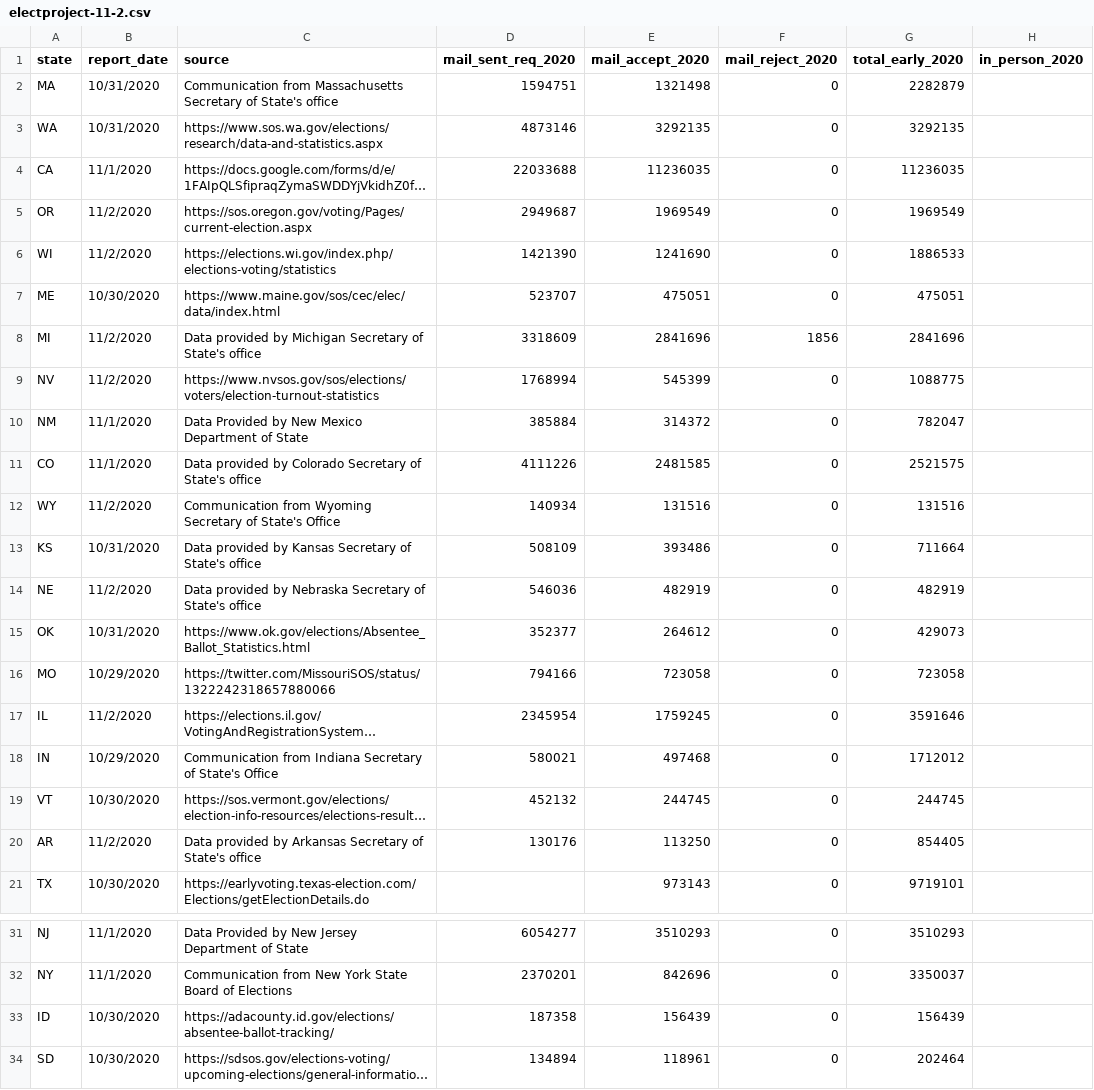
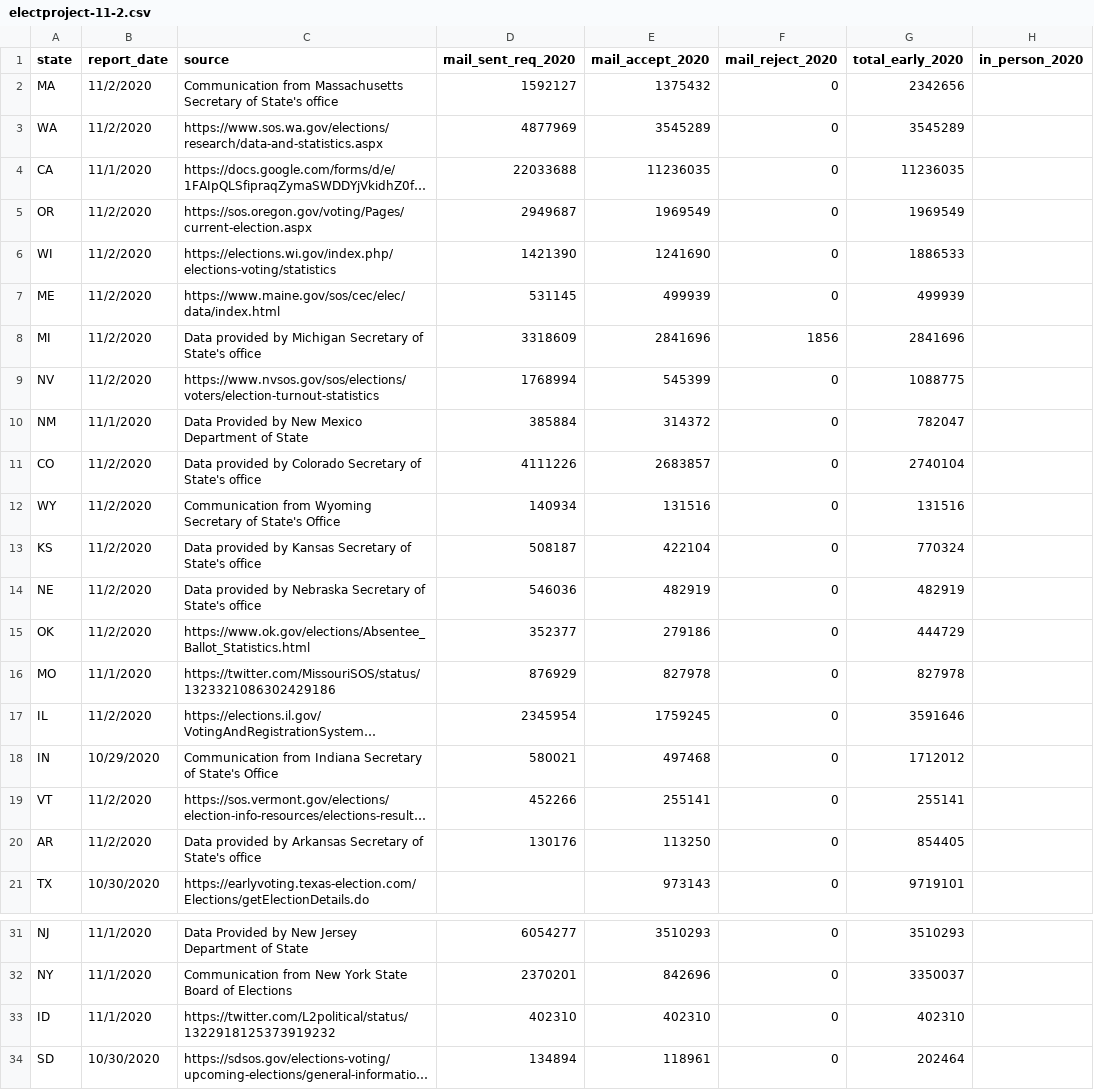
Before and after one commit to spacedogXYZ/count-every-vote, a CSV file: data/electproject/electproject-11-2.csv, drawn as a sheet; only a part is shown, gaps mark what is left out; long unchanged cells end in …; the diff covers the shown part only; the diff names each change by its address in the sheet, - before the commit and + after, or states it on an @@ line.

Commit message:
electproject 11/2 update

```diff
--- a/data/electproject/electproject-11-2.csv
+++ b/data/electproject/electproject-11-2.csv
-B2:B3 (report_date): 10/31/2020
+B2:B3 (report_date): 11/2/2020
-D2 (mail_sent_req_2020): 1594751
+D2 (mail_sent_req_2020): 1592127
-E2 (mail_accept_2020): 1321498
+E2 (mail_accept_2020): 1375432
-G2 (total_early_2020): 2282879
+G2 (total_early_2020): 2342656
-D3 (mail_sent_req_2020): 4873146
+D3 (mail_sent_req_2020): 4877969
-E3 (mail_accept_2020): 3292135
+E3 (mail_accept_2020): 3545289
-G3 (total_early_2020): 3292135
+G3 (total_early_2020): 3545289
-B7 (report_date): 10/30/2020
+B7 (report_date): 11/2/2020
-D7 (mail_sent_req_2020): 523707
+D7 (mail_sent_req_2020): 531145
-E7 (mail_accept_2020): 475051
+E7 (mail_accept_2020): 499939
-G7 (total_early_2020): 475051
+G7 (total_early_2020): 499939
-B11 (report_date): 11/1/2020
+B11 (report_date): 11/2/2020
-E11 (mail_accept_2020): 2481585
+E11 (mail_accept_2020): 2683857
-G11 (total_early_2020): 2521575
+G11 (total_early_2020): 2740104
-B13 (report_date): 10/31/2020
+B13 (report_date): 11/2/2020
-D13 (mail_sent_req_2020): 508109
+D13 (mail_sent_req_2020): 508187
-E13 (mail_accept_2020): 393486
+E13 (mail_accept_2020): 422104
-G13 (total_early_2020): 711664
+G13 (total_early_2020): 770324
-B15 (report_date): 10/31/2020
+B15 (report_date): 11/2/2020
-E15 (mail_accept_2020): 264612
+E15 (mail_accept_2020): 279186
-G15 (total_early_2020): 429073
+G15 (total_early_2020): 444729
-B16 (report_date): 10/29/2020
+B16 (report_date): 11/1/2020
-C16 (source): https://twitter.com/MissouriSOS/status/1322242318657880066
+C16 (source): https://twitter.com/MissouriSOS/status/1323321086302429186
-D16 (mail_sent_req_2020): 794166
+D16 (mail_sent_req_2020): 876929
-E16 (mail_accept_2020): 723058
+E16 (mail_accept_2020): 827978
-G16 (total_early_2020): 723058
+G16 (total_early_2020): 827978
-B19 (report_date): 10/30/2020
+B19 (report_date): 11/2/2020
-D19 (mail_sent_req_2020): 452132
+D19 (mail_sent_req_2020): 452266
-E19 (mail_accept_2020): 244745
+E19 (mail_accept_2020): 255141
-G19 (total_early_2020): 244745
+G19 (total_early_2020): 255141
-B33 (report_date): 10/30/2020
+B33 (report_date): 11/1/2020
-C33 (source): https://adacounty.id.gov/elections/absentee-ballot-tracking/
+C33 (source): https://twitter.com/L2political/status/1322918125373919232
-D33 (mail_sent_req_2020): 187358
+D33 (mail_sent_req_2020): 402310
-E33 (mail_accept_2020): 156439
+E33 (mail_accept_2020): 402310
-G33 (total_early_2020): 156439
+G33 (total_early_2020): 402310
```
Also changed, not shown: 32 edited cells elsewhere in this file.
